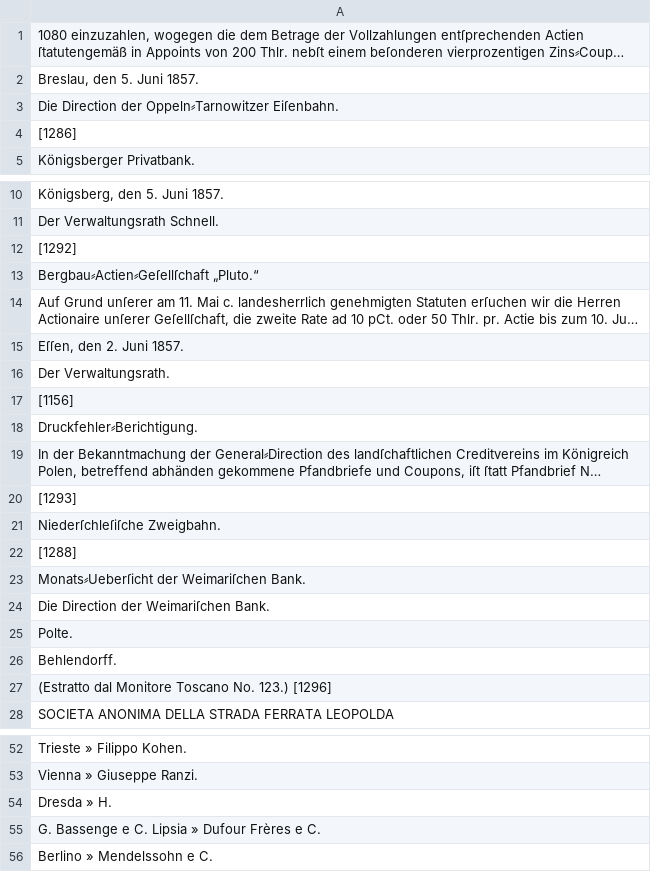
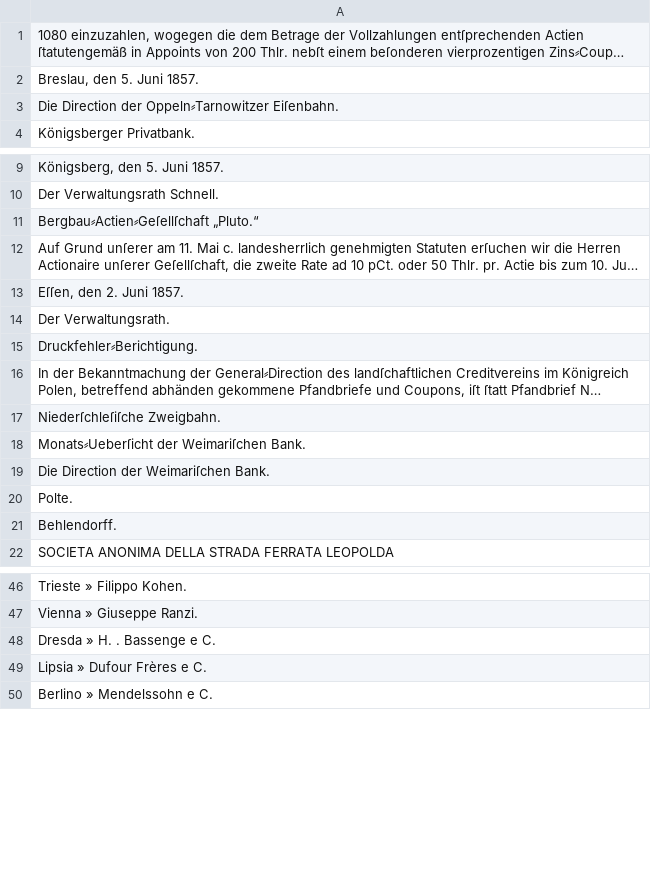
Before and after one commit to UB-Mannheim/reichsanzeiger-nlp, a TSV file: data/sentences_checked/1857_132_0507.tsv, drawn as a sheet; only a part is shown, gaps mark what is left out; long unchanged cells end in …; removed rows and columns are numbered as before the commit, all else as after; the diff covers the shown part only; the diff names each change by its address in the sheet, - before the commit and + after, or states it on an @@ line.

```diff
--- a/data/sentences_checked/1857_132_0507.tsv
+++ b/data/sentences_checked/1857_132_0507.tsv
-row 4: [1286]
-row 12: [1292]
-row 17: [1156]
-row 20: [1293]
-row 22: [1288]
-row 27: (Estratto dal Monitore Toscano No. 123.) [1296]
-A48: Dresda » H.
+A48: Dresda » H. . Bassenge e C.
-A49: G. Bassenge e C. Lipsia » Dufour Frères e C.
+A49: Lipsia » Dufour Frères e C.
```
Also changed, not shown: 3 edited cells elsewhere in this file, data/sentences_checked/1870_138_0554.tsv, data/sentences_checked/1870_14_0126.tsv, 9 other files.
